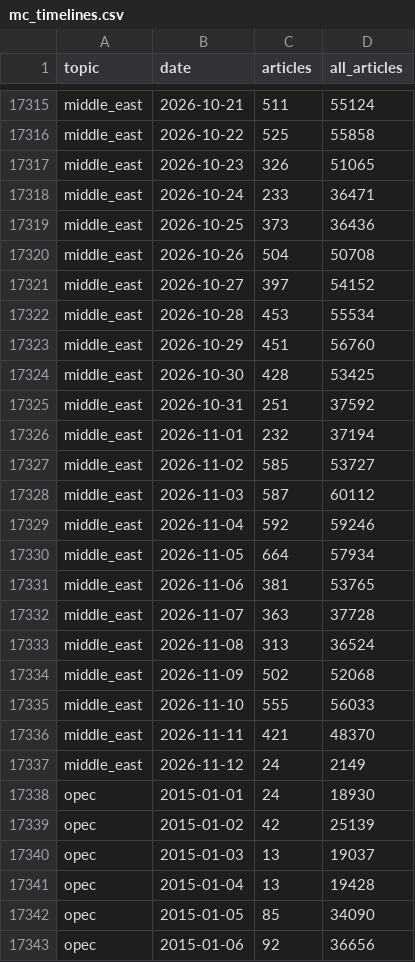
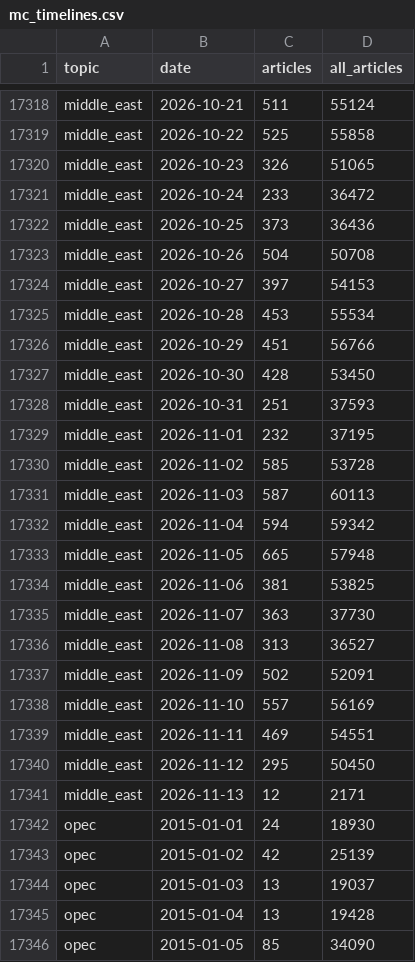
Before and after one commit to lukehamiltn/oil-tracker, a CSV file: news_data/mc_timelines.csv, drawn as a sheet; only a part is shown, gaps mark what is left out; the shorter side is filled out with more unchanged rows; the diff covers the shown part only.

```diff
--- a/news_data/mc_timelines.csv
+++ b/news_data/mc_timelines.csv
@@ -17317,22 +17320,23 @@ middle_east,2026-10-22,525,55858
 middle_east,2026-10-23,326,51065
-middle_east,2026-10-24,233,36471
+middle_east,2026-10-24,233,36472
 middle_east,2026-10-25,373,36436
 middle_east,2026-10-26,504,50708
-middle_east,2026-10-27,397,54152
+middle_east,2026-10-27,397,54153
 middle_east,2026-10-28,453,55534
-middle_east,2026-10-29,451,56760
-middle_east,2026-10-30,428,53425
-middle_east,2026-10-31,251,37592
-middle_east,2026-11-01,232,37194
-middle_east,2026-11-02,585,53727
-middle_east,2026-11-03,587,60112
-middle_east,2026-11-04,592,59246
-middle_east,2026-11-05,664,57934
-middle_east,2026-11-06,381,53765
-middle_east,2026-11-07,363,37728
-middle_east,2026-11-08,313,36524
-middle_east,2026-11-09,502,52068
-middle_east,2026-11-10,555,56033
-middle_east,2026-11-11,421,48370
-middle_east,2026-11-12,24,2149
+middle_east,2026-10-29,451,56766
+middle_east,2026-10-30,428,53450
+middle_east,2026-10-31,251,37593
+middle_east,2026-11-01,232,37195
+middle_east,2026-11-02,585,53728
+middle_east,2026-11-03,587,60113
+middle_east,2026-11-04,594,59342
+middle_east,2026-11-05,665,57948
+middle_east,2026-11-06,381,53825
+middle_east,2026-11-07,363,37730
+middle_east,2026-11-08,313,36527
+middle_east,2026-11-09,502,52091
+middle_east,2026-11-10,557,56169
+middle_east,2026-11-11,469,54551
+middle_east,2026-11-12,295,50450
+middle_east,2026-11-13,12,2171
 opec,2015-01-01,24,18930
```
Also changed, not shown: 7 added rows and 132 edited cells elsewhere in this file, news_data/feeds/2026-11.csv, news_data/mc_stories.csv, 2 other files.
